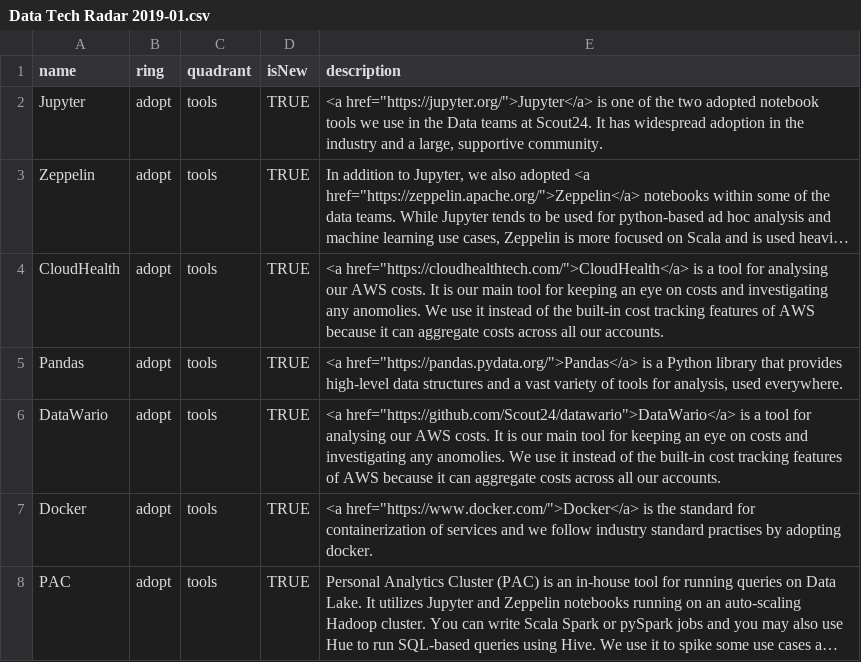
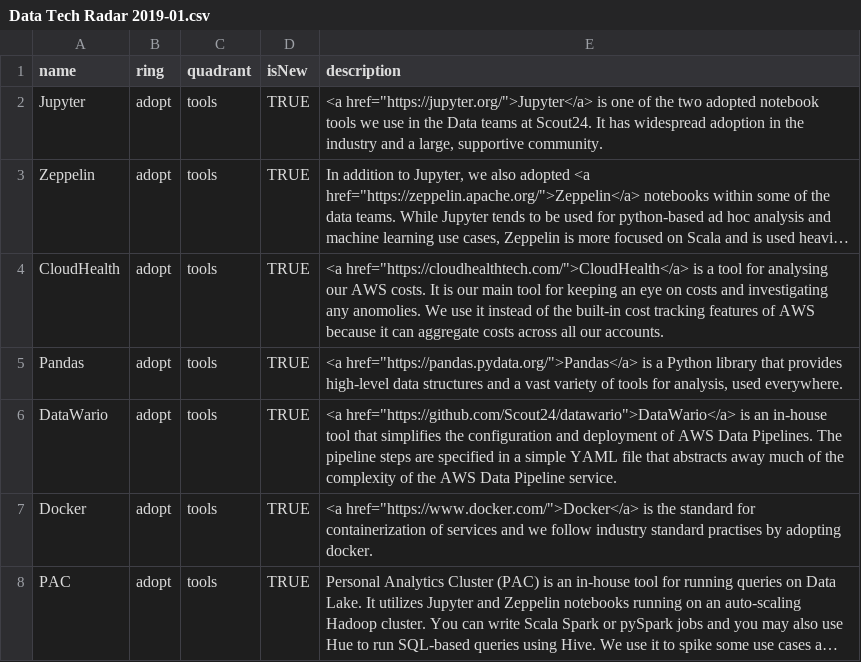
Before and after one commit to Scout24/s24-data-tech-radar, a CSV file: Radars/Data Tech Radar 2019-01.csv, drawn as a sheet; only a part is shown; long unchanged cells end in ….

Commit message:
Added correct description for DataWario.

```diff
--- a/Radars/Data Tech Radar 2019-01.csv
+++ b/Radars/Data Tech Radar 2019-01.csv
@@ -5,3 +5,3 @@ CloudHealth,adopt,tools,TRUE,"<a href=""https://cloudhealthtech.com/"">CloudHeal
 Pandas,adopt,tools,TRUE,"<a href=""https://pandas.pydata.org/"">Pandas</a> is a Python library that provides high-level data structures and a vast variety of tools for analysis, used everywhere."
-DataWario,adopt,tools,TRUE,"<a href=""https://github.com/Scout24/datawario"">DataWario</a> is a tool for analysing our AWS costs. It is our main tool for keeping an eye on costs and investigating any anomolies. We use it instead of the built-in cost tracking features of AWS because it can aggregate costs across all our accounts."
+DataWario,adopt,tools,TRUE,"<a href=""https://github.com/Scout24/datawario"">DataWario</a> is an in-house tool that simplifies the configuration and deployment of AWS Data Pipelines. The pipeline steps are specified in a simple YAML file that abstracts away much of the complexity of the AWS Data Pipeline service."
 Docker,adopt,tools,TRUE,"<a href=""https://www.docker.com/"">Docker</a> is the standard for containerization of services and we follow industry standard practises by adopting docker."
```
